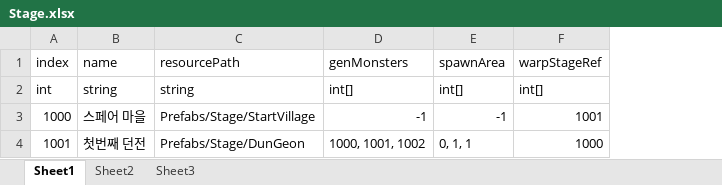
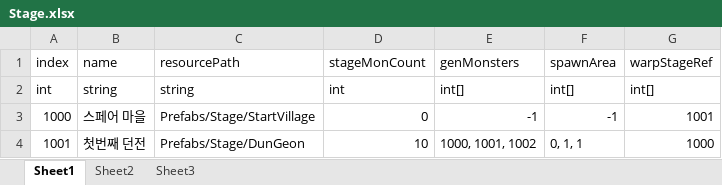
Before and after one commit to HHoon44/P_3DRPG, an Excel workbook: My 3D RPG/Assets/StaticData/Excel/Stage.xlsx, sheet Sheet1, drawn as a sheet; values as stored, in another font and other column widths than the file's, no borders; the diff names each change by its address in the sheet, - before the commit and + after, or states it on an @@ line.

```diff
--- a/My 3D RPG/Assets/StaticData/Excel/Stage.xlsx (sheet Sheet1)
+++ b/My 3D RPG/Assets/StaticData/Excel/Stage.xlsx (sheet Sheet1)
+column D (stageMonCount), rows 2-4: int | 0 | 10
```
Also changed, not shown: My 3D RPG/Assets/StaticData/Excel/Quest.xlsx, 27 other files.
